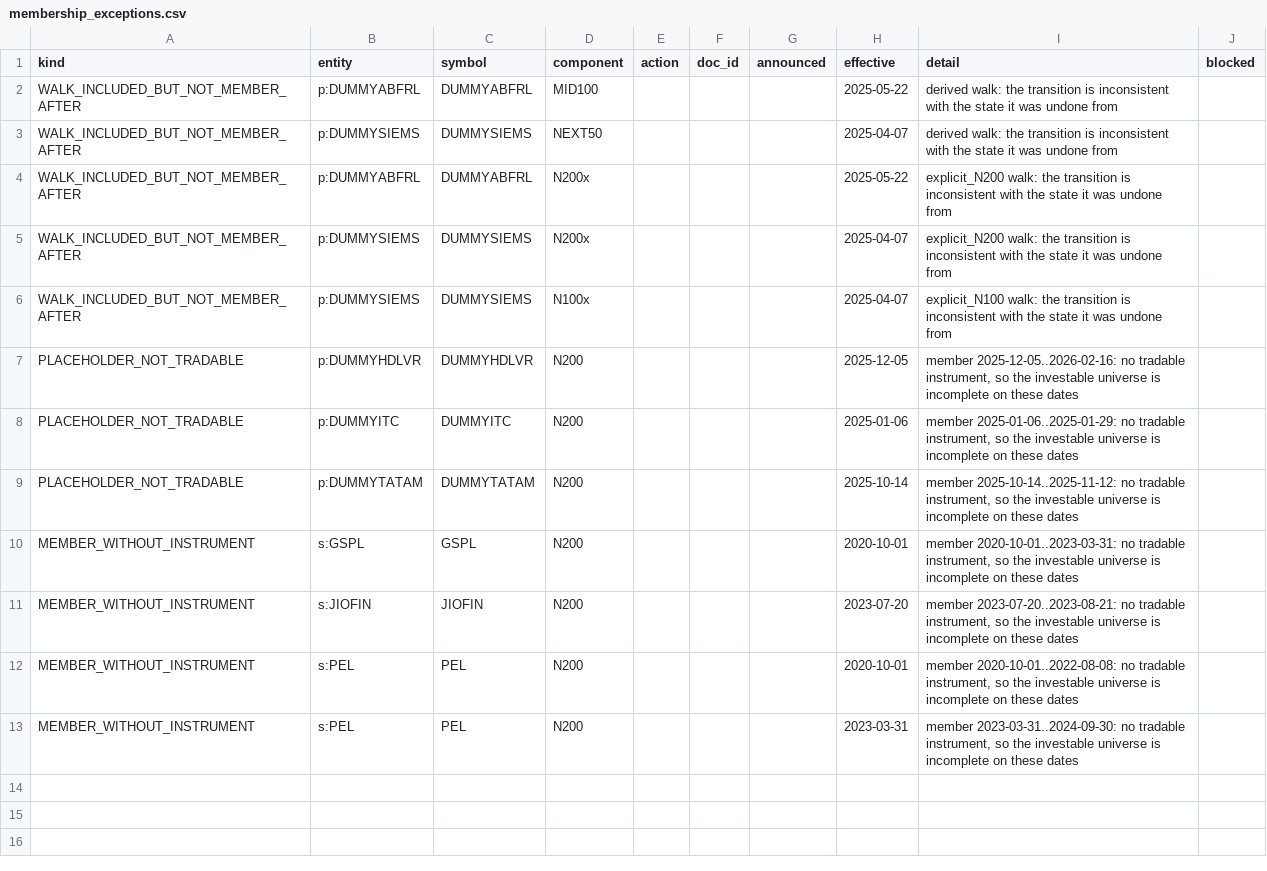
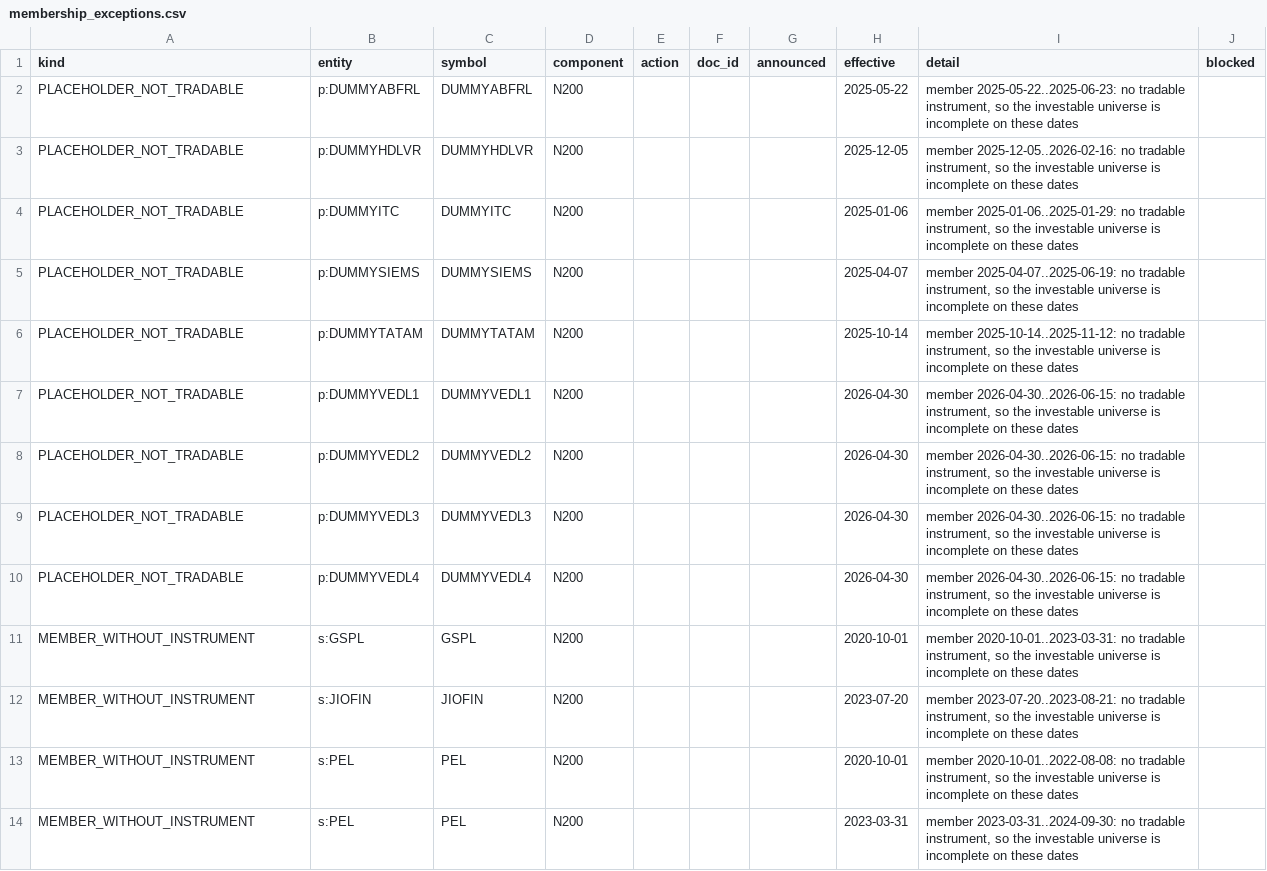
Before and after one commit to ilesh-vinayaktech/vinayak-trading, a CSV file: docs/stage4/membership/membership_exceptions.csv, drawn as a sheet.

```diff
--- a/docs/stage4/membership/membership_exceptions.csv
+++ b/docs/stage4/membership/membership_exceptions.csv
@@ -1,10 +1,11 @@
 kind,entity,symbol,component,action,doc_id,announced,effective,detail,blocked
-WALK_INCLUDED_BUT_NOT_MEMBER_AFTER,p:DUMMYABFRL,DUMMYABFRL,MID100,,,,2025-05-22,derived walk: the transition is inconsistent with the state it was undone from,
-WALK_INCLUDED_BUT_NOT_MEMBER_AFTER,p:DUMMYSIEMS,DUMMYSIEMS,NEXT50,,,,2025-04-07,derived walk: the transition is inconsistent with the state it was undone from,
-WALK_INCLUDED_BUT_NOT_MEMBER_AFTER,p:DUMMYABFRL,DUMMYABFRL,N200x,,,,2025-05-22,explicit_N200 walk: the transition is inconsistent with the state it was undone from,
-WALK_INCLUDED_BUT_NOT_MEMBER_AFTER,p:DUMMYSIEMS,DUMMYSIEMS,N200x,,,,2025-04-07,explicit_N200 walk: the transition is inconsistent with the state it was undone from,
-WALK_INCLUDED_BUT_NOT_MEMBER_AFTER,p:DUMMYSIEMS,DUMMYSIEMS,N100x,,,,2025-04-07,explicit_N100 walk: the transition is inconsistent with the state it was undone from,
+PLACEHOLDER_NOT_TRADABLE,p:DUMMYABFRL,DUMMYABFRL,N200,,,,2025-05-22,"member 2025-05-22..2025-06-23: no tradable instrument, so the investable universe is incomplete on these dates",
 PLACEHOLDER_NOT_TRADABLE,p:DUMMYHDLVR,DUMMYHDLVR,N200,,,,2025-12-05,"member 2025-12-05..2026-02-16: no tradable instrument, so the investable universe is incomplete on these dates",
 PLACEHOLDER_NOT_TRADABLE,p:DUMMYITC,DUMMYITC,N200,,,,2025-01-06,"member 2025-01-06..2025-01-29: no tradable instrument, so the investable universe is incomplete on these dates",
+PLACEHOLDER_NOT_TRADABLE,p:DUMMYSIEMS,DUMMYSIEMS,N200,,,,2025-04-07,"member 2025-04-07..2025-06-19: no tradable instrument, so the investable universe is incomplete on these dates",
 PLACEHOLDER_NOT_TRADABLE,p:DUMMYTATAM,DUMMYTATAM,N200,,,,2025-10-14,"member 2025-10-14..2025-11-12: no tradable instrument, so the investable universe is incomplete on these dates",
+PLACEHOLDER_NOT_TRADABLE,p:DUMMYVEDL1,DUMMYVEDL1,N200,,,,2026-04-30,"member 2026-04-30..2026-06-15: no tradable instrument, so the investable universe is incomplete on these dates",
+PLACEHOLDER_NOT_TRADABLE,p:DUMMYVEDL2,DUMMYVEDL2,N200,,,,2026-04-30,"member 2026-04-30..2026-06-15: no tradable instrument, so the investable universe is incomplete on these dates",
+PLACEHOLDER_NOT_TRADABLE,p:DUMMYVEDL3,DUMMYVEDL3,N200,,,,2026-04-30,"member 2026-04-30..2026-06-15: no tradable instrument, so the investable universe is incomplete on these dates",
+PLACEHOLDER_NOT_TRADABLE,p:DUMMYVEDL4,DUMMYVEDL4,N200,,,,2026-04-30,"member 2026-04-30..2026-06-15: no tradable instrument, so the investable universe is incomplete on these dates",
 MEMBER_WITHOUT_INSTRUMENT,s:GSPL,GSPL,N200,,,,2020-10-01,"member 2020-10-01..2023-03-31: no tradable instrument, so the investable universe is incomplete on these dates",
```
Also changed, not shown: docs/stage4/membership/membership_entity_equivalence.csv, docs/stage4/membership/membership_events.csv, 21 other files.
